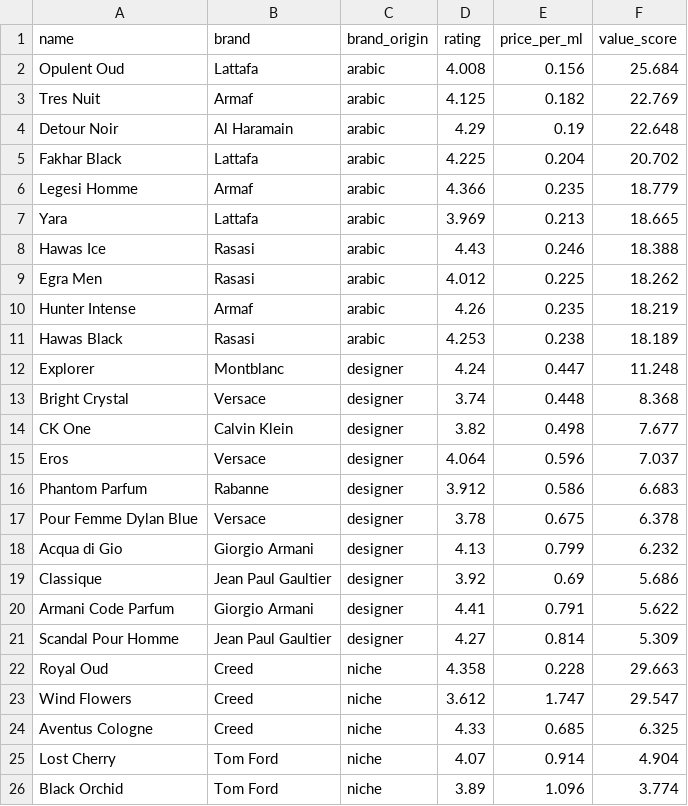
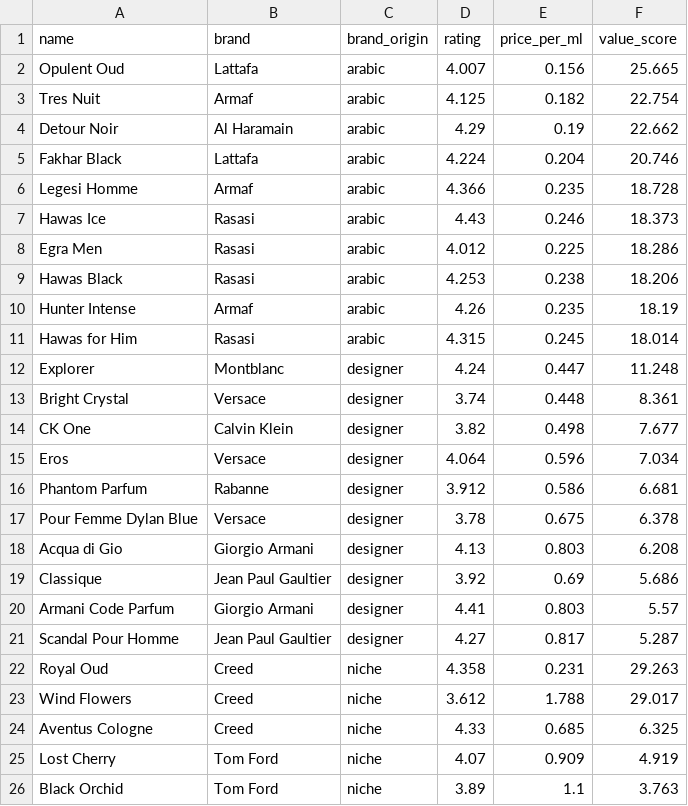
Before and after one commit to danteyamato1/fragrance-market-intelligence, a CSV file: cleaned_data/analysis_value_leaderboard.csv, drawn as a sheet; only a part is shown; the diff covers the shown part only.

```diff
--- a/cleaned_data/analysis_value_leaderboard.csv
+++ b/cleaned_data/analysis_value_leaderboard.csv
@@ -1,26 +1,26 @@
 name,brand,brand_origin,rating,price_per_ml,value_score
-Opulent Oud,Lattafa,arabic,4.008,0.156,25.684
-Tres Nuit,Armaf,arabic,4.125,0.182,22.769
-Detour Noir,Al Haramain,arabic,4.29,0.19,22.648
-Fakhar Black,Lattafa,arabic,4.225,0.204,20.702
-Legesi Homme,Armaf,arabic,4.366,0.235,18.779
-Yara,Lattafa,arabic,3.969,0.213,18.665
-Hawas Ice,Rasasi,arabic,4.43,0.246,18.388
-Egra Men,Rasasi,arabic,4.012,0.225,18.262
-Hunter Intense,Armaf,arabic,4.26,0.235,18.219
-Hawas Black,Rasasi,arabic,4.253,0.238,18.189
+Opulent Oud,Lattafa,arabic,4.007,0.156,25.665
+Tres Nuit,Armaf,arabic,4.125,0.182,22.754
+Detour Noir,Al Haramain,arabic,4.29,0.19,22.662
+Fakhar Black,Lattafa,arabic,4.224,0.204,20.746
+Legesi Homme,Armaf,arabic,4.366,0.235,18.728
+Hawas Ice,Rasasi,arabic,4.43,0.246,18.373
+Egra Men,Rasasi,arabic,4.012,0.225,18.286
+Hawas Black,Rasasi,arabic,4.253,0.238,18.206
+Hunter Intense,Armaf,arabic,4.26,0.235,18.19
+Hawas for Him,Rasasi,arabic,4.315,0.245,18.014
 Explorer,Montblanc,designer,4.24,0.447,11.248
-Bright Crystal,Versace,designer,3.74,0.448,8.368
+Bright Crystal,Versace,designer,3.74,0.448,8.361
 CK One,Calvin Klein,designer,3.82,0.498,7.677
-Eros,Versace,designer,4.064,0.596,7.037
-Phantom Parfum,Rabanne,designer,3.912,0.586,6.683
+Eros,Versace,designer,4.064,0.596,7.034
+Phantom Parfum,Rabanne,designer,3.912,0.586,6.681
 Pour Femme Dylan Blue,Versace,designer,3.78,0.675,6.378
-Acqua di Gio,Giorgio Armani,designer,4.13,0.799,6.232
+Acqua di Gio,Giorgio Armani,designer,4.13,0.803,6.208
 Classique,Jean Paul Gaultier,designer,3.92,0.69,5.686
-Armani Code Parfum,Giorgio Armani,designer,4.41,0.791,5.622
-Scandal Pour Homme,Jean Paul Gaultier,designer,4.27,0.814,5.309
-Royal Oud,Creed,niche,4.358,0.228,29.663
-Wind Flowers,Creed,niche,3.612,1.747,29.547
+Armani Code Parfum,Giorgio Armani,designer,4.41,0.803,5.57
+Scandal Pour Homme,Jean Paul Gaultier,designer,4.27,0.817,5.287
+Royal Oud,Creed,niche,4.358,0.231,29.263
+Wind Flowers,Creed,niche,3.612,1.788,29.017
 Aventus Cologne,Creed,niche,4.33,0.685,6.325
-Lost Cherry,Tom Ford,niche,4.07,0.914,4.904
-Black Orchid,Tom Ford,niche,3.89,1.096,3.774
+Lost Cherry,Tom Ford,niche,4.07,0.909,4.919
+Black Orchid,Tom Ford,niche,3.89,1.1,3.763
```
Also changed, not shown: 7 edited cells elsewhere in this file, cleaned_data/analysis_usa_vs_uae_arbitrage.csv, 10 other files.
